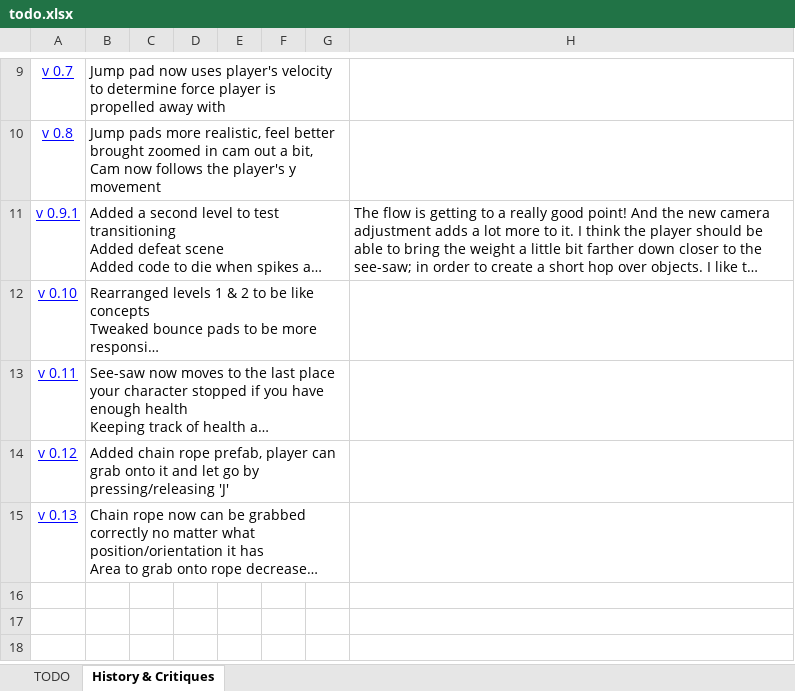
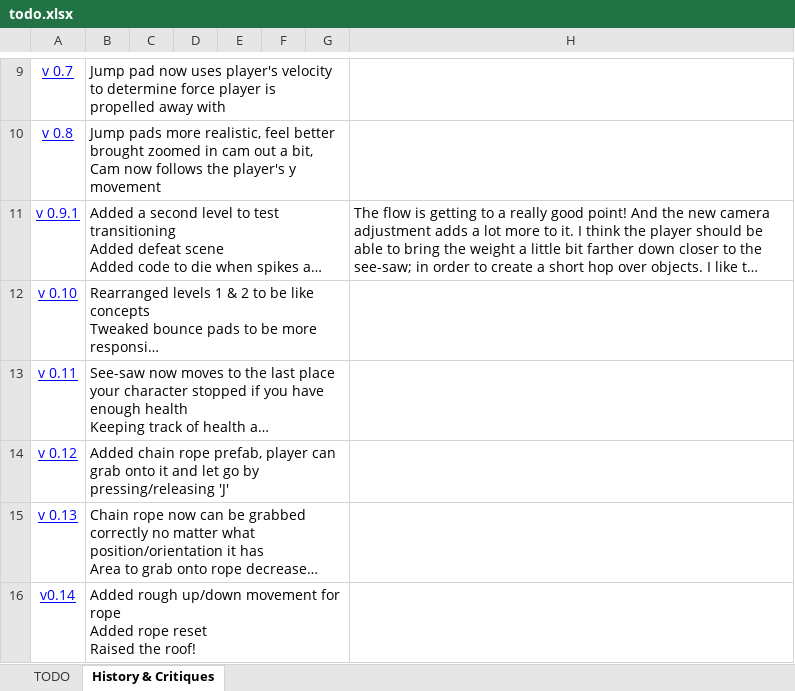
Before and after one commit to pawan-adk/see-saw-unity, an Excel workbook: see-saw-unity/Docs/todo.xlsx, sheet History & Critiques, drawn as a sheet; only a part is shown, gaps mark what is left out; long unchanged cells end in …; values as stored, in another font and other column widths than the file's, no borders; ↵ is a line break in a cell; the diff names each change by its address in the sheet, - before the commit and + after, or states it on an @@ line.

Commit message:
added version 0.14 - up/down rope movement, updated todo.xlsx

```diff
--- a/see-saw-unity/Docs/todo.xlsx (sheet History & Critiques)
+++ b/see-saw-unity/Docs/todo.xlsx (sheet History & Critiques)
+row 16: v0.14 | Added rough up/down movement for rope ↵ Added rope reset ↵ Raised the roof!
```
Also changed, not shown: sheet TODO, 33 other files.
